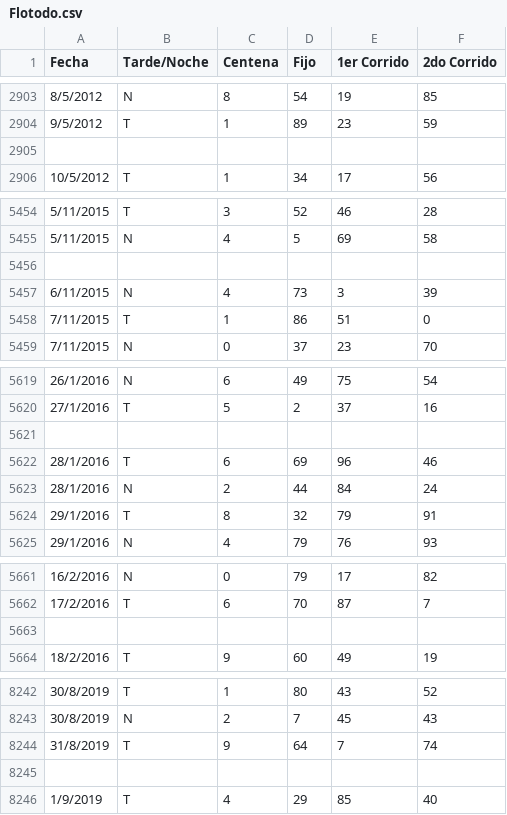
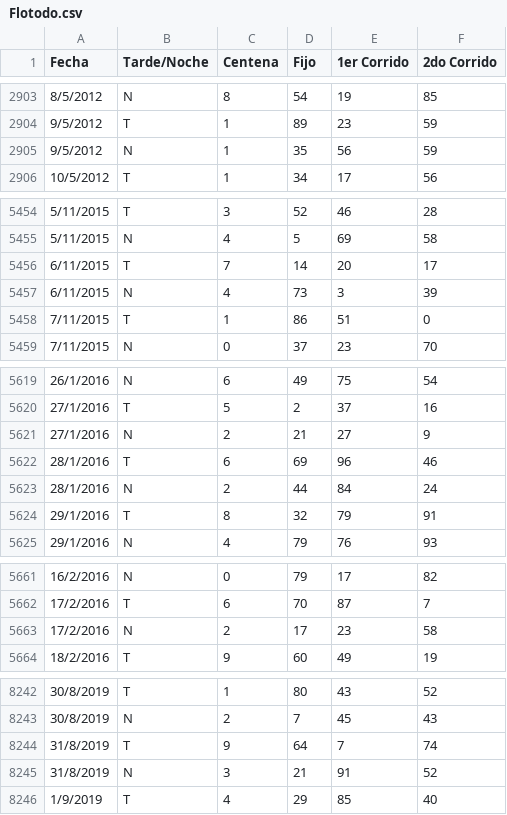
Before and after one commit to fantasmaopera735/Buscaflo, a CSV file: Flotodo.csv, drawn as a sheet; only a part is shown, gaps mark what is left out; the diff covers the shown part only.

```diff
--- a/Flotodo.csv
+++ b/Flotodo.csv
@@ -2904,3 +2904,3 @@
 9/5/2012;T;1;89;23;59
-
+9/5/2012;N;1;35;56;59
 10/5/2012;T;1;34;17;56
@@ -5455,3 +5455,3 @@
 5/11/2015;N;4;5;69;58
-
+6/11/2015;T;7;14;20;17
 6/11/2015;N;4;73;3;39
@@ -5620,3 +5620,3 @@
 27/1/2016;T;5;2;37;16
-
+27/1/2016;N;2;21;27;9
 28/1/2016;T;6;69;96;46
@@ -5662,3 +5662,3 @@
 17/2/2016;T;6;70;87;7
-
+17/2/2016;N;2;17;23;58
 18/2/2016;T;9;60;49;19
@@ -8244,3 +8244,3 @@
 31/8/2019;T;9;64;7;74
-
+31/8/2019;N;3;21;91;52
 1/9/2019;T;4;29;85;40
```
Also changed, not shown: 37 edited cells elsewhere in this file.
